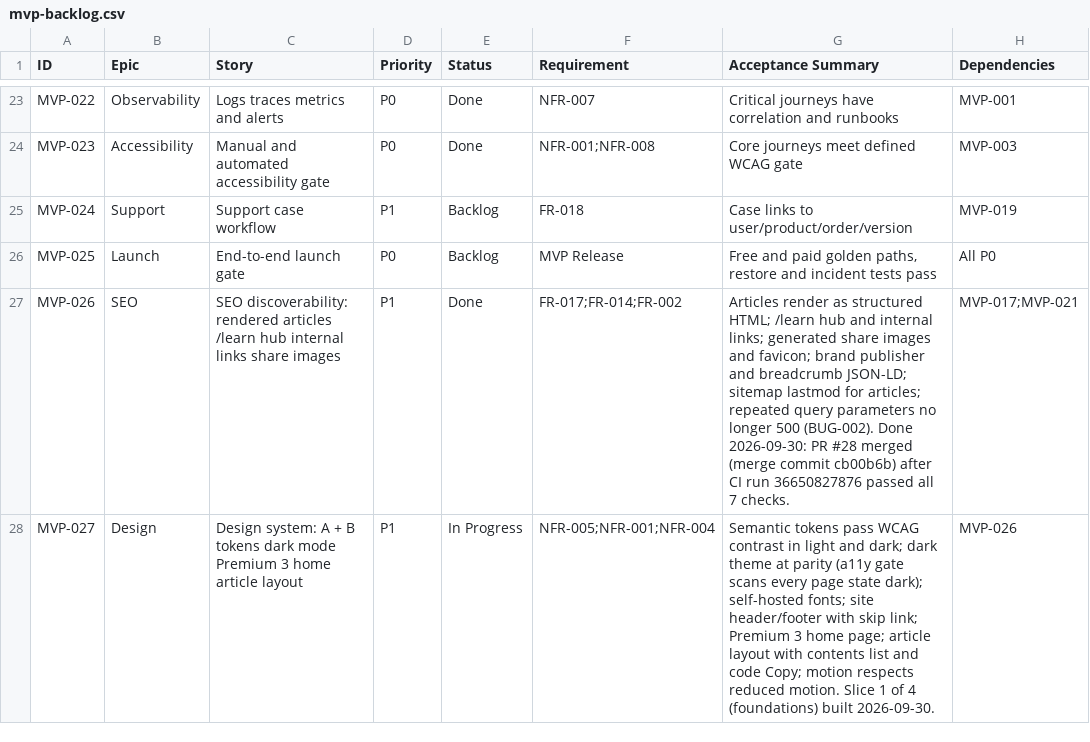
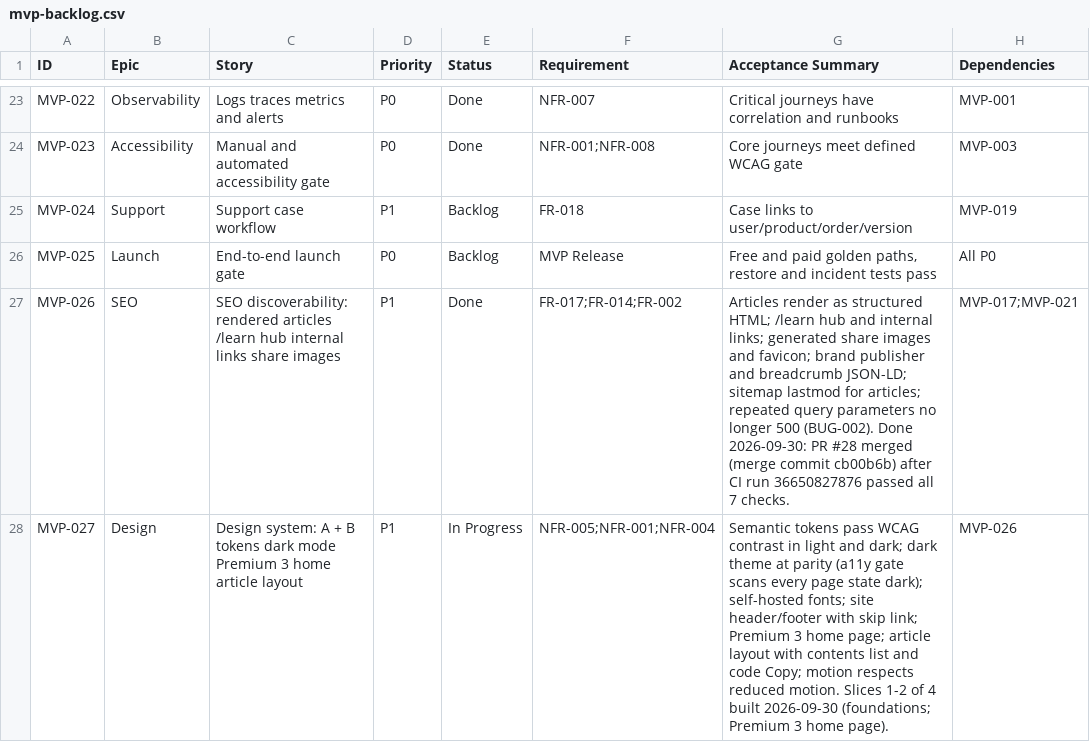
Before and after one commit to posiauday/PPUniverse, a CSV file: planning/mvp-backlog.csv, drawn as a sheet; only a part is shown, gaps mark what is left out.

```diff
--- a/planning/mvp-backlog.csv
+++ b/planning/mvp-backlog.csv
@@ -27,2 +27,2 @@ MVP-025,Launch,End-to-end launch gate,P0,Backlog,MVP Release,"Free and paid gold
 MVP-026,SEO,SEO discoverability: rendered articles /learn hub internal links share images,P1,Done,FR-017;FR-014;FR-002,"Articles render as structured HTML; /learn hub and internal links; generated share images and favicon; brand publisher and breadcrumb JSON-LD; sitemap lastmod for articles; repeated query parameters no longer 500 (BUG-002). Done 2026-09-30: PR #28 merged (merge commit cb00b6b) after CI run 36650827876 passed all 7 checks.",MVP-017;MVP-021
-MVP-027,Design,Design system: A + B tokens dark mode Premium 3 home article layout,P1,In Progress,NFR-005;NFR-001;NFR-004,"Semantic tokens pass WCAG contrast in light and dark; dark theme at parity (a11y gate scans every page state dark); self-hosted fonts; site header/footer with skip link; Premium 3 home page; article layout with contents list and code Copy; motion respects reduced motion. Slice 1 of 4 (foundations) built 2026-09-30.",MVP-026
+MVP-027,Design,Design system: A + B tokens dark mode Premium 3 home article layout,P1,In Progress,NFR-005;NFR-001;NFR-004,"Semantic tokens pass WCAG contrast in light and dark; dark theme at parity (a11y gate scans every page state dark); self-hosted fonts; site header/footer with skip link; Premium 3 home page; article layout with contents list and code Copy; motion respects reduced motion. Slices 1-2 of 4 built 2026-09-30 (foundations; Premium 3 home page).",MVP-026
```
Also changed, not shown: 8 other files.
